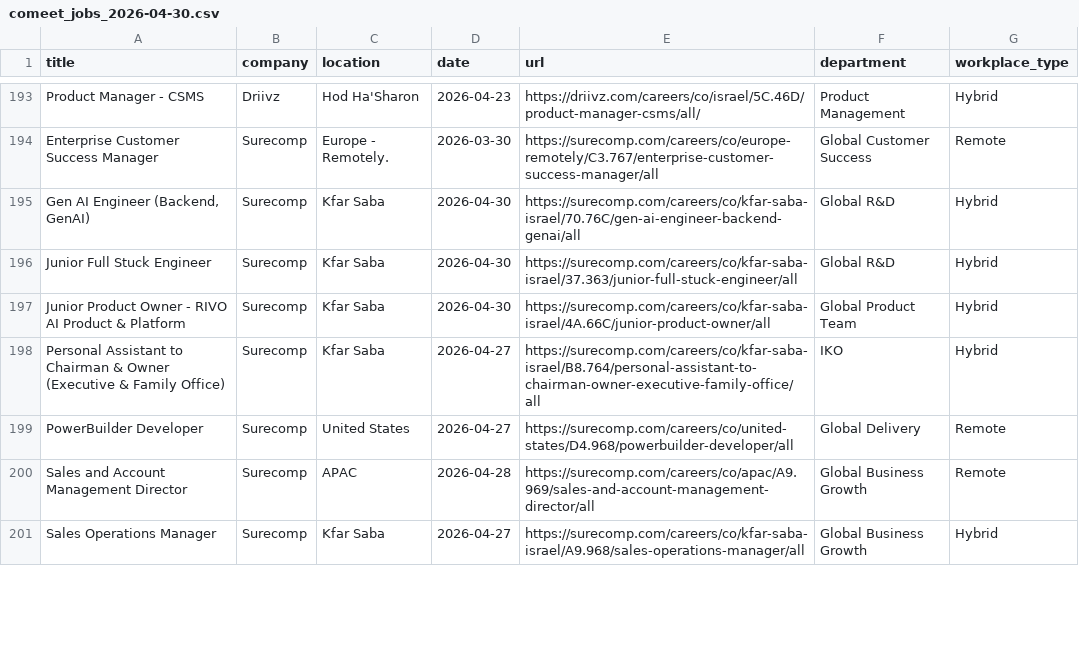
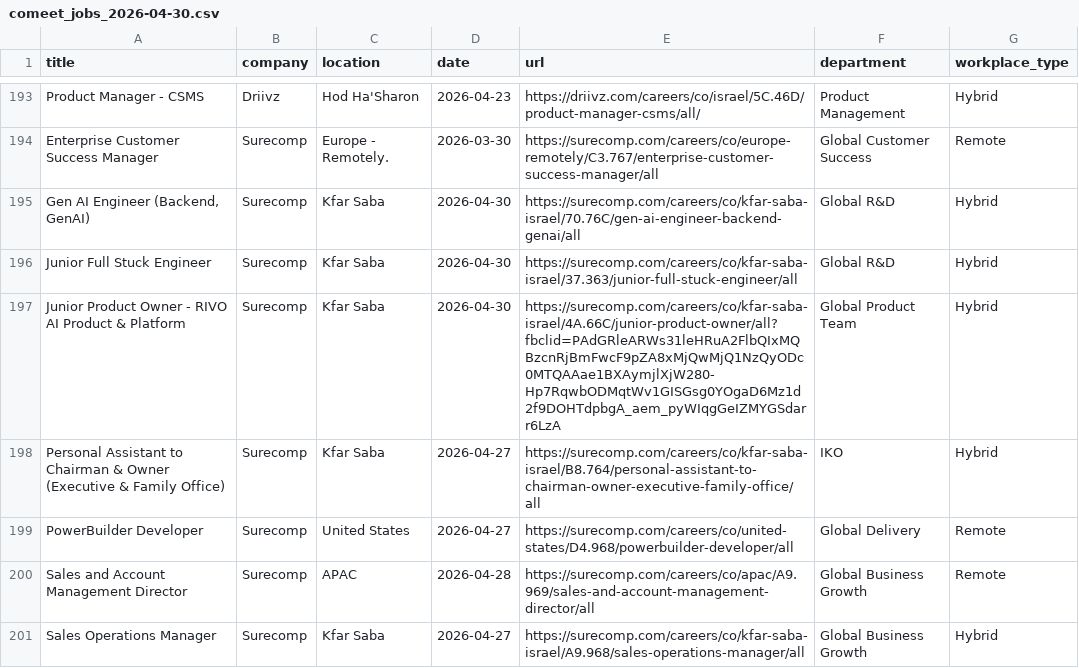
Before and after one commit to Genys30/jobfinder1, a CSV file: comeet_jobs_2026-04-30.csv, drawn as a sheet; only a part is shown, gaps mark what is left out; the diff covers the shown part only.

```diff
--- a/comeet_jobs_2026-04-30.csv
+++ b/comeet_jobs_2026-04-30.csv
@@ -196,3 +196,3 @@ Enterprise Customer Success Manager,Surecomp,Europe - Remotely.,2026-03-30,https
 Junior Full Stuck Engineer,Surecomp,Kfar Saba,2026-04-30,https://surecomp.com/careers/co/kfar-saba-israel/37.363/junior-full-stuck-engineer/all,Global R&D,Hybrid
-Junior Product Owner - RIVO AI Product & Platform,Surecomp,Kfar Saba,2026-04-30,https://surecomp.com/careers/co/kfar-saba-israel/4A.66C/junior-product-owner/all,Global Product Team,Hybrid
+Junior Product Owner - RIVO AI Product & Platform,Surecomp,Kfar Saba,2026-04-30,https://surecomp.com/careers/co/kfar-saba-israel/4A.66C/junior-product-owner/all?fbclid=PAdGRleARWs31leHRuA2FlbQIxMQBzcnRjBmFwcF9pZA8xMjQwMjQ1NzQyODc0MTQAAae1BXAymjlXjW280-Hp7RqwbODMqtWv1GISGsg0YOgaD6Mz1d2f9DOHTdpbgA_aem_pyWIqgGeIZMYGSdarr6LzA,Global Product Team,Hybrid
 Personal Assistant to Chairman & Owner (Executive & Family Office),Surecomp,Kfar Saba,2026-04-27,https://surecomp.com/careers/co/kfar-saba-israel/B8.764/personal-assistant-to-chairman-owner-executive-family-office/all,IKO,Hybrid
```
Also changed, not shown: 5 added rows, 2 removed rows and 64 edited cells elsewhere in this file, deloitte_jobs_2026-04-30.csv, greenhouse_jobs_2026-04-30.csv, 5 other files.
